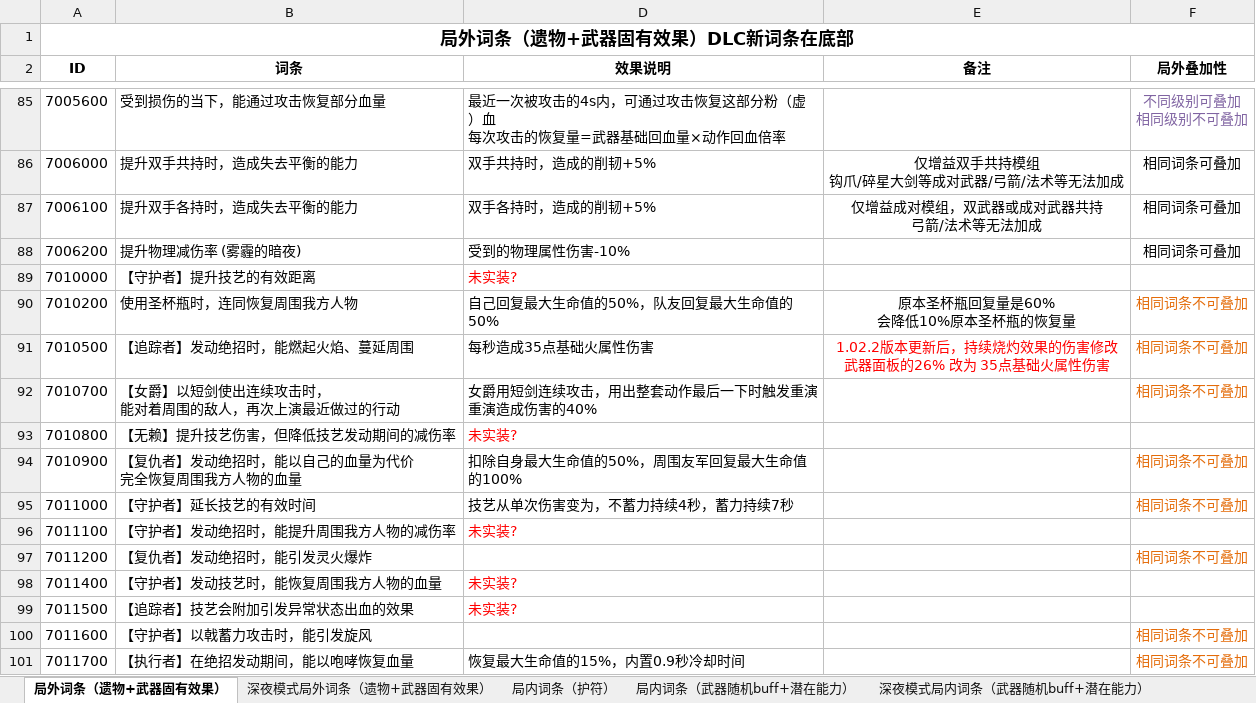
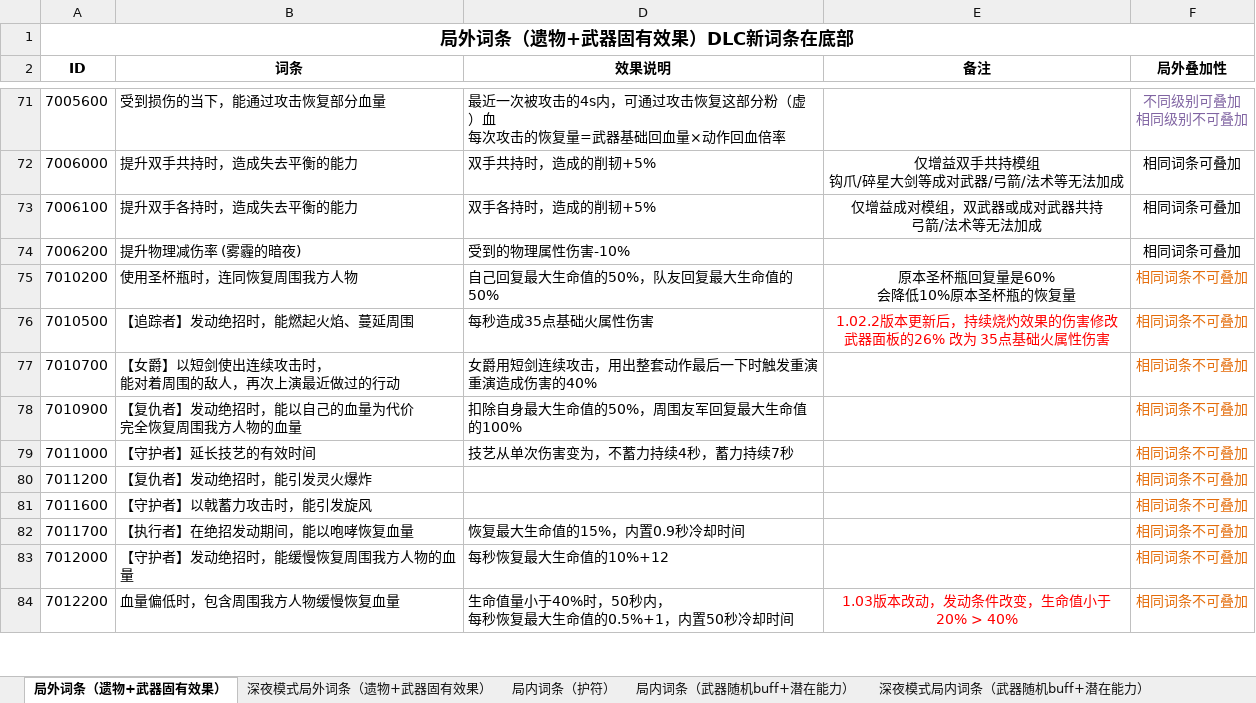
Before and after one commit to xxiixi/NightreignQuickRef, an Excel workbook: reference/raw_data/【艾尔登法环：黑夜君临】DLC全遗物、武器固有效果、护符、潜在能力、武器随机buff（适配游戏1.03.1）修正版v2.xlsx, sheet 局外词条（遗物+武器固有效果）, drawn as a sheet; only a part is shown, gaps mark what is left out; the shorter side is filled out with more unchanged rows; values as stored, in another font and other column widths than the file's, no borders; the diff covers the shown part only; the diff names each change by its address in the sheet, - before the commit and + after, or states it on an @@ line.

```diff
--- a/reference/raw_data/【艾尔登法环：黑夜君临】DLC全遗物、武器固有效果、护符、潜在能力、武器随机buff（适配游戏1.03.1）修正版v2.xlsx (sheet 局外词条（遗物+武器固有效果）)
+++ b/reference/raw_data/【艾尔登法环：黑夜君临】DLC全遗物、武器固有效果、护符、潜在能力、武器随机buff（适配游戏1.03.1）修正版v2.xlsx (sheet 局外词条（遗物+武器固有效果）)
-row 89: 7010000 | 【守护者】提升技艺的有效距离 | 未实装?
-row 93: 7010800 | 【无赖】提升技艺伤害，但降低技艺发动期间的减伤率 | 未实装?
-row 96: 7011100 | 【守护者】发动绝招时，能提升周围我方人物的减伤率 | 未实装?
-row 98: 7011400 | 【守护者】发动技艺时，能恢复周围我方人物的血量 | 未实装?
-row 99: 7011500 | 【追踪者】技艺会附加引发异常状态出血的效果 | 未实装?
```
Also changed, not shown: 57 removed rows elsewhere in this sheet.
